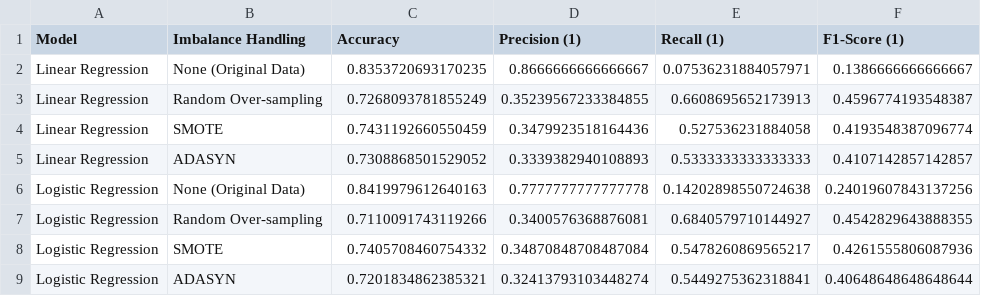
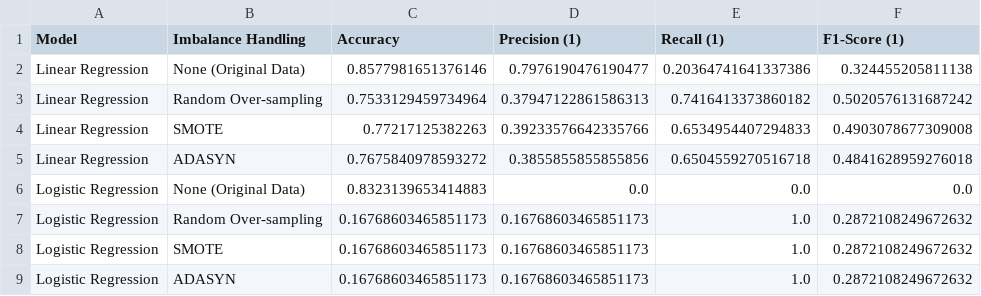
Before and after one commit to gracelovesyah/ml-and-health-predict-mortality-rate, a CSV file: notebook/model_evaluation_results.csv, drawn as a sheet; only a part is shown; the diff covers the shown part only.

```diff
--- a/notebook/model_evaluation_results.csv
+++ b/notebook/model_evaluation_results.csv
@@ -1,9 +1,9 @@
 Model,Imbalance Handling,Accuracy,Precision (1),Recall (1),F1-Score (1)
-Linear Regression,None (Original Data),0.8353720693170235,0.8666666666666667,0.07536231884057971,0.1386666666666667
-Linear Regression,Random Over-sampling,0.7268093781855249,0.35239567233384855,0.6608695652173913,0.4596774193548387
-Linear Regression,SMOTE,0.7431192660550459,0.3479923518164436,0.527536231884058,0.4193548387096774
-Linear Regression,ADASYN,0.7308868501529052,0.3339382940108893,0.5333333333333333,0.4107142857142857
-Logistic Regression,None (Original Data),0.8419979612640163,0.7777777777777778,0.14202898550724638,0.24019607843137256
-Logistic Regression,Random Over-sampling,0.7110091743119266,0.3400576368876081,0.6840579710144927,0.4542829643888355
-Logistic Regression,SMOTE,0.7405708460754332,0.34870848708487084,0.5478260869565217,0.4261555806087936
-Logistic Regression,ADASYN,0.7201834862385321,0.32413793103448274,0.5449275362318841,0.40648648648648644
+Linear Regression,None (Original Data),0.8577981651376146,0.7976190476190477,0.20364741641337386,0.324455205811138
+Linear Regression,Random Over-sampling,0.7533129459734964,0.37947122861586313,0.7416413373860182,0.5020576131687242
+Linear Regression,SMOTE,0.77217125382263,0.39233576642335766,0.6534954407294833,0.4903078677309008
+Linear Regression,ADASYN,0.7675840978593272,0.3855855855855856,0.6504559270516718,0.4841628959276018
+Logistic Regression,None (Original Data),0.8323139653414883,0.0,0.0,0.0
+Logistic Regression,Random Over-sampling,0.16768603465851173,0.16768603465851173,1.0,0.2872108249672632
+Logistic Regression,SMOTE,0.16768603465851173,0.16768603465851173,1.0,0.2872108249672632
+Logistic Regression,ADASYN,0.16768603465851173,0.16768603465851173,1.0,0.2872108249672632
```
Also changed, not shown: 4 added rows, 4 removed rows and 39 edited cells elsewhere in this file, 2 other files.
